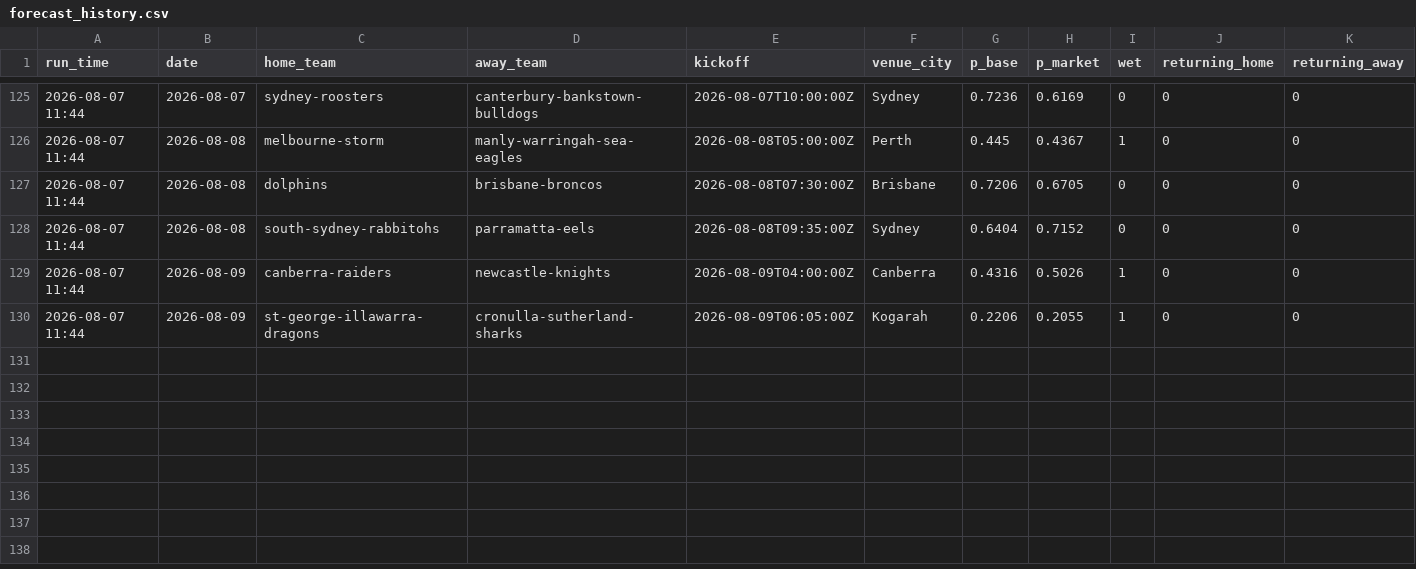
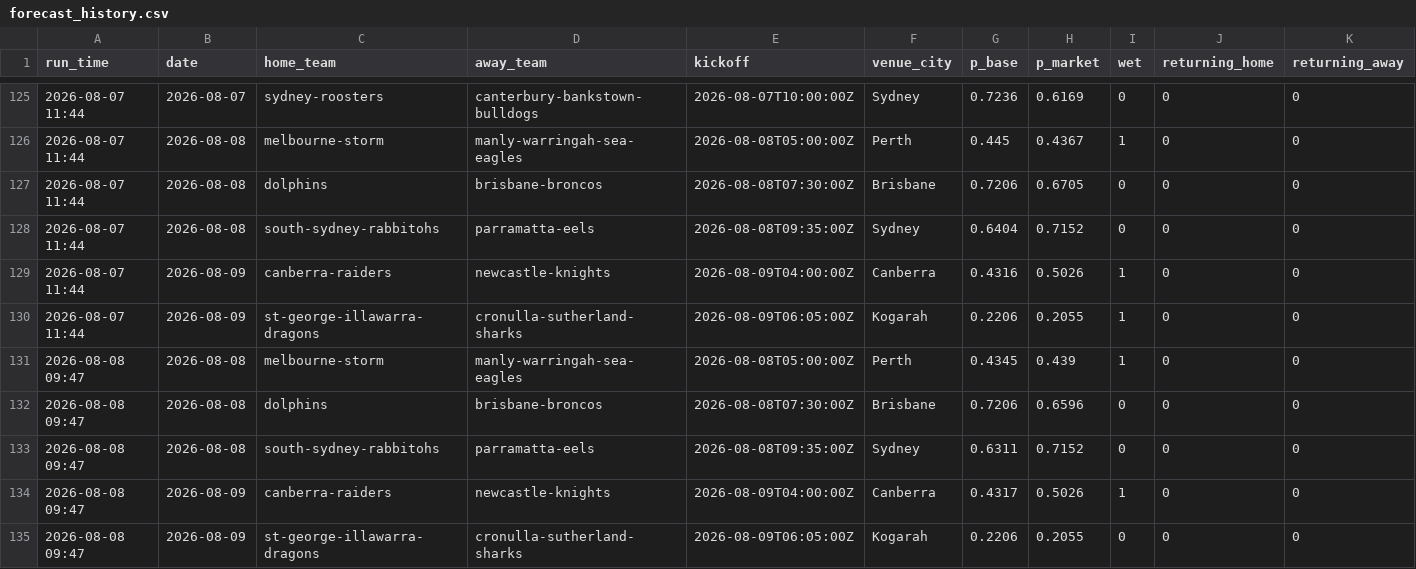
Before and after one commit to Mr-XMS/nrl-model, a CSV file: forecast_history.csv, drawn as a sheet; only a part is shown, gaps mark what is left out; rows hold the shown columns only; the diff names each change by its address in the sheet, - before the commit and + after, or states it on an @@ line.

```diff
--- a/forecast_history.csv
+++ b/forecast_history.csv
+row 131: 2026-08-08 09:47 | 2026-08-08 | melbourne-storm | manly-warringah-sea-eagles | 2026-08-08T05:00:00Z | Perth | 0.4345 | 0.439 | 1 | 0 | 0
+row 132: 2026-08-08 09:47 | 2026-08-08 | dolphins | brisbane-broncos | 2026-08-08T07:30:00Z | Brisbane | 0.7206 | 0.6596 | 0 | 0 | 0
+row 133: 2026-08-08 09:47 | 2026-08-08 | south-sydney-rabbitohs | parramatta-eels | 2026-08-08T09:35:00Z | Sydney | 0.6311 | 0.7152 | 0 | 0 | 0
+row 134: 2026-08-08 09:47 | 2026-08-09 | canberra-raiders | newcastle-knights | 2026-08-09T04:00:00Z | Canberra | 0.4317 | 0.5026 | 1 | 0 | 0
+row 135: 2026-08-08 09:47 | 2026-08-09 | st-george-illawarra-dragons | cronulla-sutherland-sharks | 2026-08-09T06:05:00Z | Kogarah | 0.2206 | 0.2055 | 0 | 0 | 0
```
Also changed, not shown: 12 other files.
